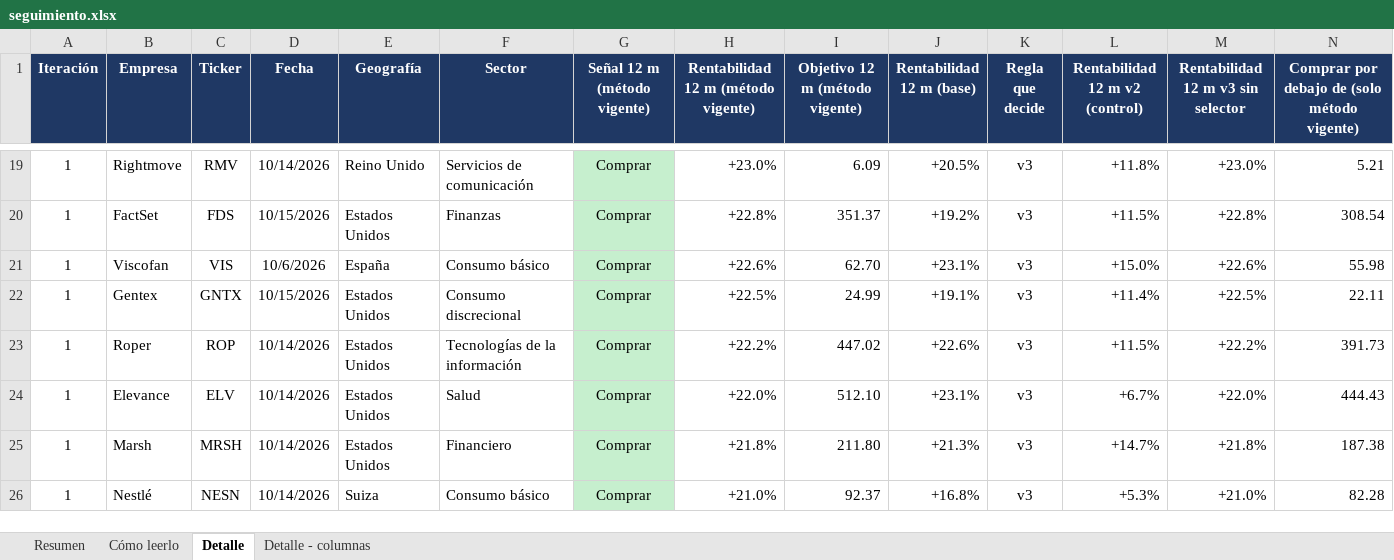
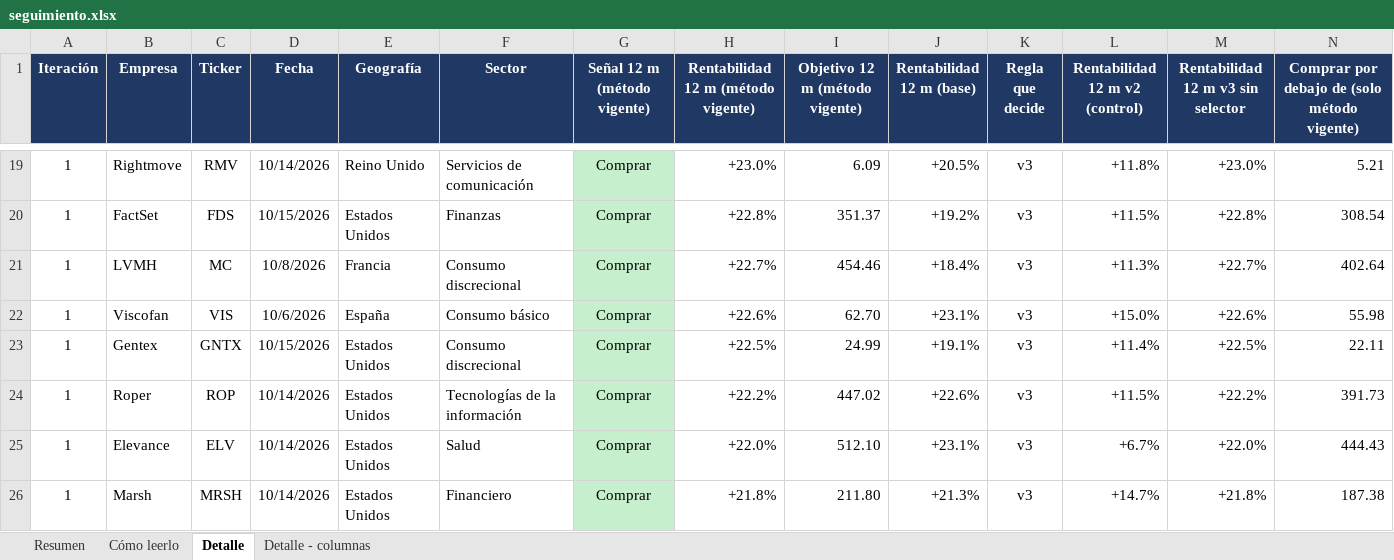
Before and after one commit to HotisS/analisis-inversion, an Excel workbook: seguimiento.xlsx, sheet Detalle, drawn as a sheet; only a part is shown, gaps mark what is left out; the shorter side is filled out with more unchanged rows; values as stored, in another font and other column widths than the file's, no borders; rows hold the shown columns only; the diff covers the shown part only; the diff names each change by its address in the sheet, - before the commit and + after, or states it on an @@ line.

```diff
--- a/seguimiento.xlsx (sheet Detalle)
+++ b/seguimiento.xlsx (sheet Detalle)
+row 21: 1 | LVMH | MC | 10/8/2026 | Francia | Consumo discrecional | Comprar | +22.7% | 454.46 | +18.4% | v3 | +11.3% | +22.7% | 402.64
```
Also changed, not shown: 1 added row, 2 removed rows and 4 edited cells elsewhere in this sheet, sheet Resumen, 2 other files.
